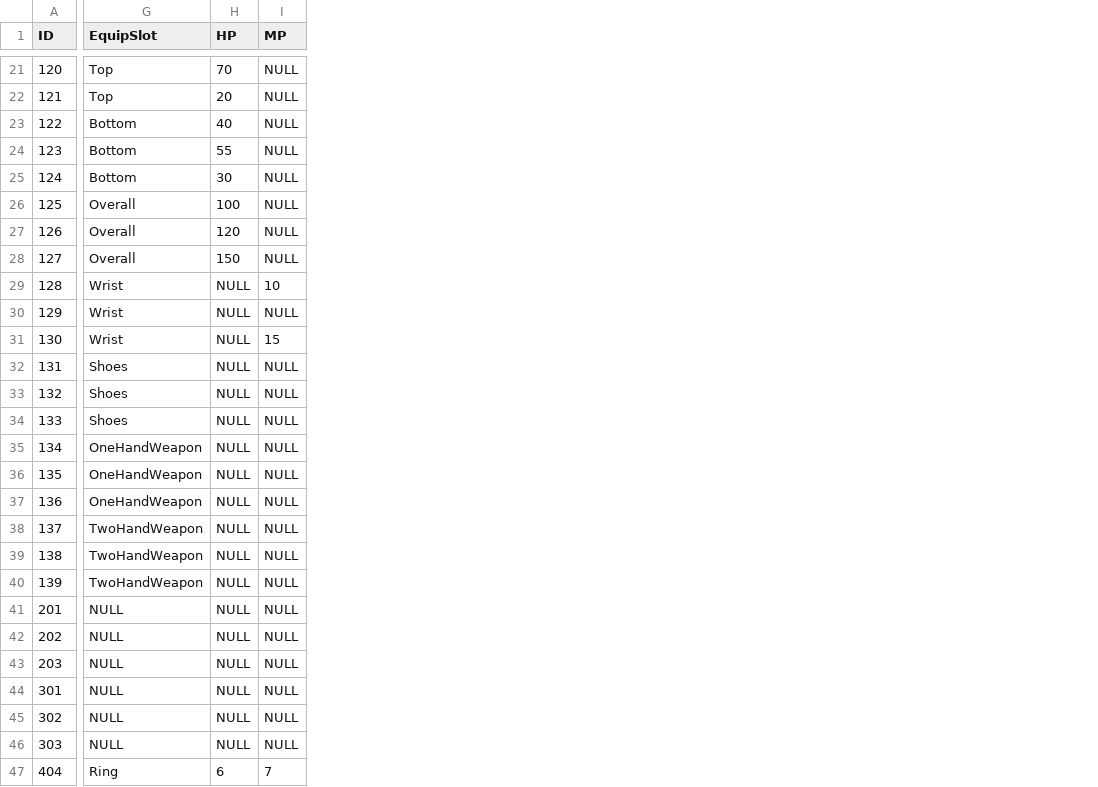
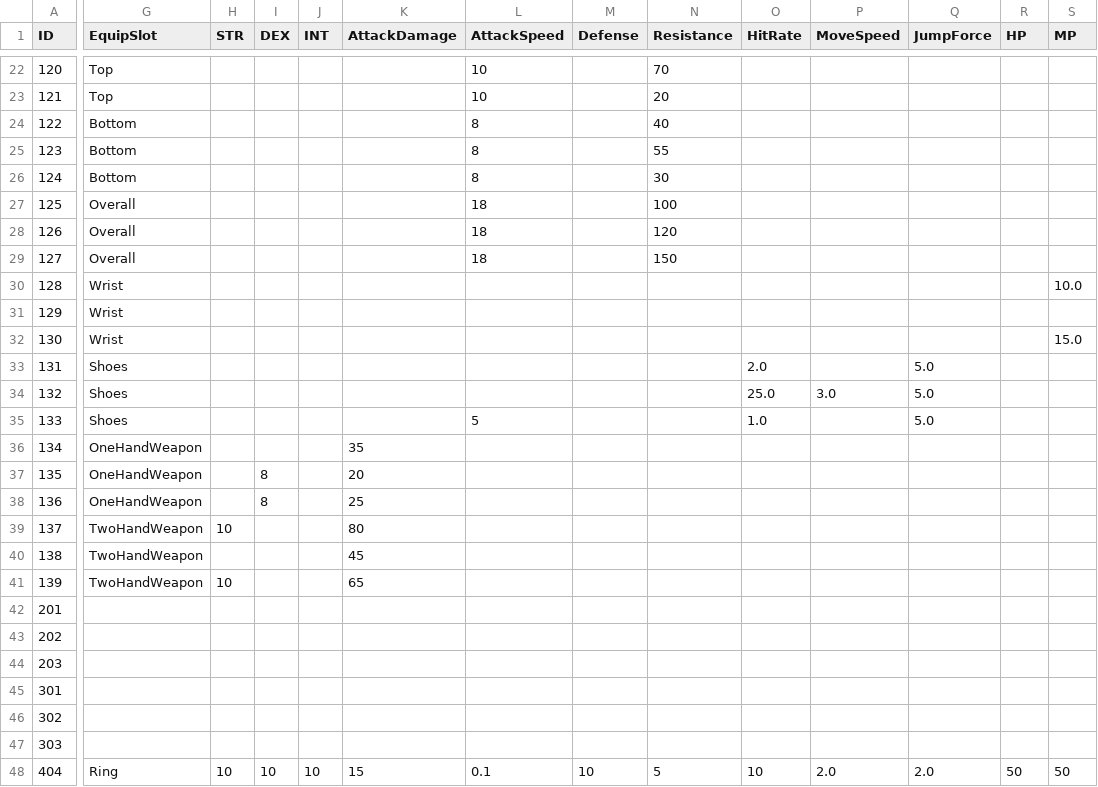
Before and after one commit to changsub-seo/Simple_Platformer, a CSV file: Assets/NewFolder/Resources/ItemDatabase.csv, drawn as a sheet; only a part is shown, gaps mark what is left out; addresses are those after the commit; the diff covers the shown part only; the diff names each change by its address in the sheet, - before the commit and + after, or states it on an @@ line.

Commit message:
변수명 통일
변수명 atkdamage=attackdamage=ad 이렇게 나눠져있던거 변수명 이름 통일시킴 그리고 딕셔너리? 이런것도 만든걸로 암

```diff
--- a/Assets/NewFolder/Resources/ItemDatabase.csv
+++ b/Assets/NewFolder/Resources/ItemDatabase.csv
+column H (STR), rows 39-48: 10 |  | 10 |  |  |  |  |  |  | 10
+column I (DEX), rows 37-48: 8 | 8 |  |  |  |  |  |  |  |  |  | 10
+column J (INT), row 48: 10
+column K (AttackDamage), rows 36-48: 35 | 20 | 25 | 80 | 45 | 65 |  |  |  |  |  |  | 15
+column L (AttackSpeed), rows 22-48: 10 | 10 | 8 | 8 | 8 | 18 | 18 | 18 |  |  |  |  |  | 5 |  |  |  |  |  |  |  |  |  |  |  |  | 0.1
+column M (Defense), row 48: 10
+column N (Resistance), rows 22-48: 70 | 20 | 40 | 55 | 30 | 100 | 120 | 150 |  |  |  |  |  |  |  |  |  |  |  |  |  |  |  |  |  |  | 5
+column O (HitRate), rows 33-48: 2.0 | 25.0 | 1.0 |  |  |  |  |  |  |  |  |  |  |  |  | 10
+column P (MoveSpeed), rows 34-48: 3.0 |  |  |  |  |  |  |  |  |  |  |  |  |  | 2.0
+column Q (JumpForce), rows 33-48: 5.0 | 5.0 | 5.0 |  |  |  |  |  |  |  |  |  |  |  |  | 2.0
-R22 (HP): 70
+R22 (HP): (empty)
-S22:S29 (MP): NULL
+S22:S29 (MP): (empty)
-R23 (HP): 20
+R23 (HP): (empty)
-R24 (HP): 40
+R24 (HP): (empty)
-R25 (HP): 55
+R25 (HP): (empty)
-R26 (HP): 30
+R26 (HP): (empty)
-R27 (HP): 100
+R27 (HP): (empty)
-R28 (HP): 120
+R28 (HP): (empty)
-R29 (HP): 150
+R29 (HP): (empty)
-R30:R47 (HP): NULL
+R30:R47 (HP): (empty)
-S30 (MP): 10
+S30 (MP): 10.0
-S31 (MP): NULL
+S31 (MP): (empty)
-S32 (MP): 15
+S32 (MP): 15.0
-S33:S47 (MP): NULL
+S33:S47 (MP): (empty)
-G42:G47 (EquipSlot): NULL
+G42:G47 (EquipSlot): (empty)
-R48 (HP): 6
+R48 (HP): 50
-S48 (MP): 7
+S48 (MP): 50
```
Also changed, not shown: 1 added row, 2 added columns, 3 removed columns and 39 edited cells elsewhere in this file, 26 other files.
